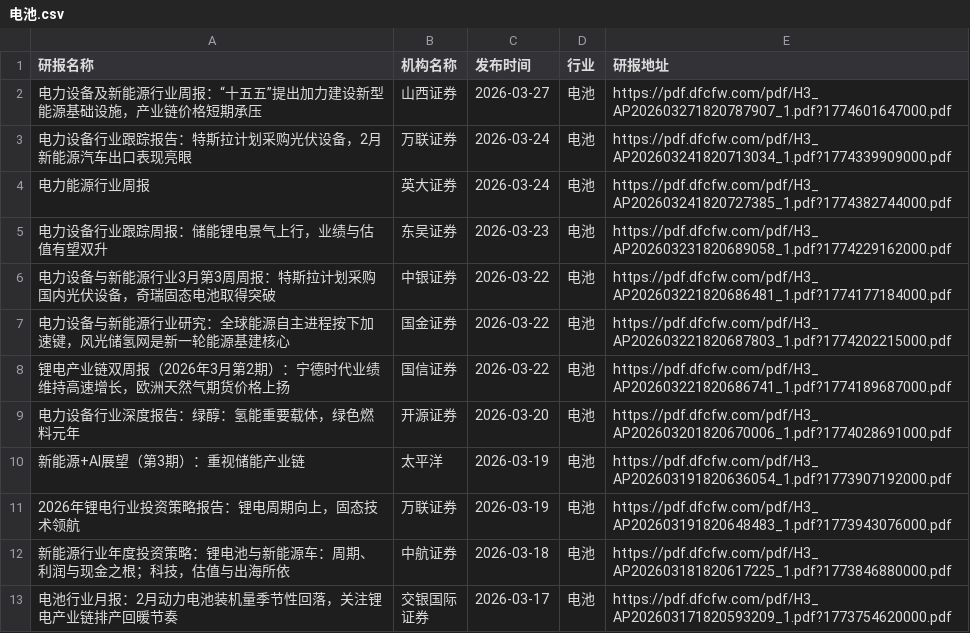
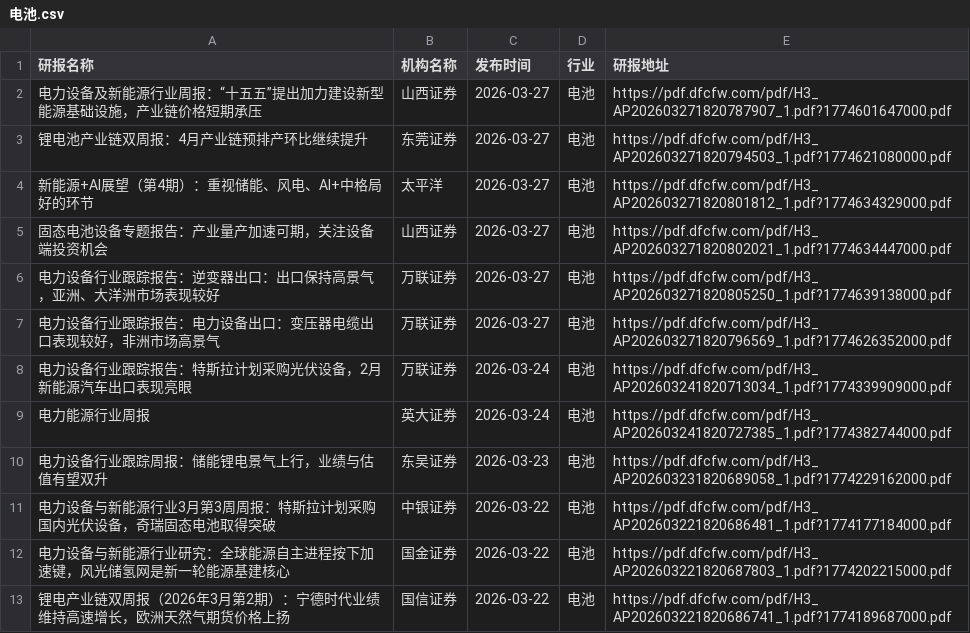
Before and after one commit to yueshandewu/dongcai_report, a CSV file: eastmoney/电池.csv, drawn as a sheet; only a part is shown; the shorter side is filled out with more unchanged rows; the diff names each change by its address in the sheet, - before the commit and + after, or states it on an @@ line.

```diff
--- a/eastmoney/电池.csv
+++ b/eastmoney/电池.csv
+row 3: 锂电池产业链双周报：4月产业链预排产环比继续提升 | 东莞证券 | 2026-03-27 | 电池 | https://pdf.dfcfw.com/pdf/H3_AP202603271820794503_1.pdf?1774621080000.pdf
+row 4: 新能源+AI展望（第4期）：重视储能、风电、AI+中格局好的环节 | 太平洋 | 2026-03-27 | 电池 | https://pdf.dfcfw.com/pdf/H3_AP202603271820801812_1.pdf?1774634329000.pdf
+row 5: 固态电池设备专题报告：产业量产加速可期，关注设备端投资机会 | 山西证券 | 2026-03-27 | 电池 | https://pdf.dfcfw.com/pdf/H3_AP202603271820802021_1.pdf?1774634447000.pdf
+row 6: 电力设备行业跟踪报告：逆变器出口：出口保持高景气，亚洲、大洋洲市场表现较好 | 万联证券 | 2026-03-27 | 电池 | https://pdf.dfcfw.com/pdf/H3_AP202603271820805250_1.pdf?1774639138000.pdf
+row 7: 电力设备行业跟踪报告：电力设备出口：变压器电缆出口表现较好，非洲市场高景气 | 万联证券 | 2026-03-27 | 电池 | https://pdf.dfcfw.com/pdf/H3_AP202603271820796569_1.pdf?1774626352000.pdf
```
Also changed, not shown: eastmoney/一般零售.csv, eastmoney/半导体.csv, 34 other files.
